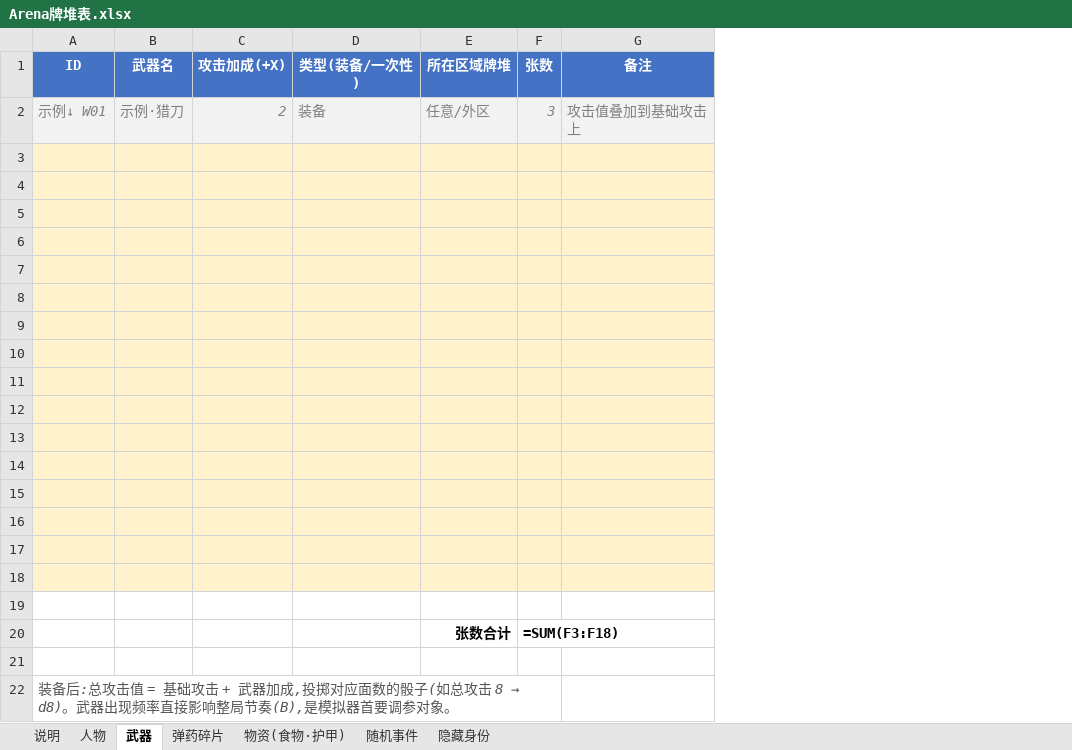
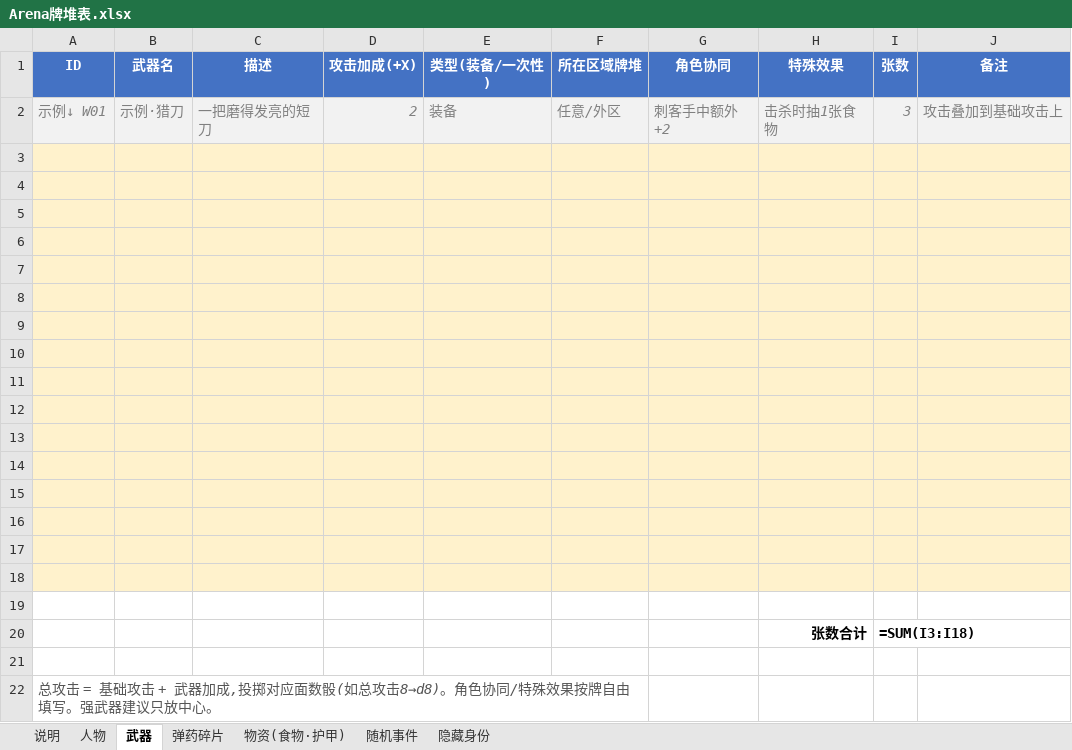
Before and after one commit to NooraLiu/Arena, an Excel workbook: Arena牌堆表.xlsx, sheet 武器, drawn as a sheet; values as stored, in another font and other column widths than the file's, no borders; formulas without a stored value are shown as written; removed rows and columns are numbered as before the commit, all else as after; the diff names each change by its address in the sheet, - before the commit and + after, or states it on an @@ line.

```diff
--- a/Arena牌堆表.xlsx (sheet 武器)
+++ b/Arena牌堆表.xlsx (sheet 武器)
+column C (描述), row 2: 一把磨得发亮的短刀
+column G (角色协同), row 2: 刺客手中额外+2
+column H (特殊效果), row 2: 击杀时抽1张食物
-J2 (备注): 攻击值叠加到基础攻击上
+J2 (备注): 攻击叠加到基础攻击上
-row 20:  |  |  |  | 张数合计 | =SUM(F3:F18)
+row 20:  |  |  |  |  |  |  | 张数合计 | =SUM(I3:I18)
@@ A22 (ID): 装备后:总攻击值 = 基础攻击 + 武器加成,投掷对应面数的骰子(如总攻击 8 → d8)。武器出现频率直接影响整局节奏(B),是模拟器首要调参对象。 → 总攻击 = 基础攻击 + 武器加成,投掷对应面数骰(如总攻击8→d8)。角色协同/特殊效果按牌自由填写。强武器建议只放中心。 @@
-A22:F22 merged
+A22:F22 merged
```
Also changed, not shown: sheet 说明, sheet 弹药碎片, sheet 物资(食物·护甲), sheet 人物, sheet 隐藏身份, sheet 随机事件.
